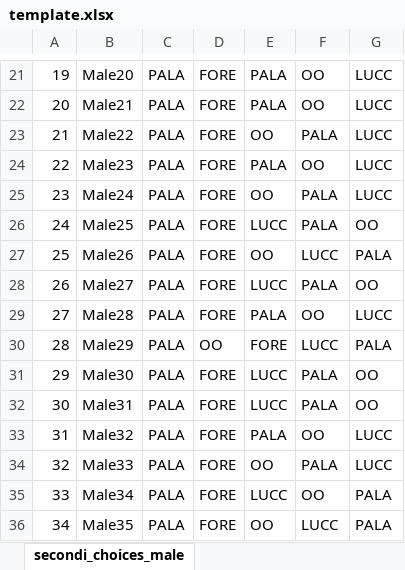
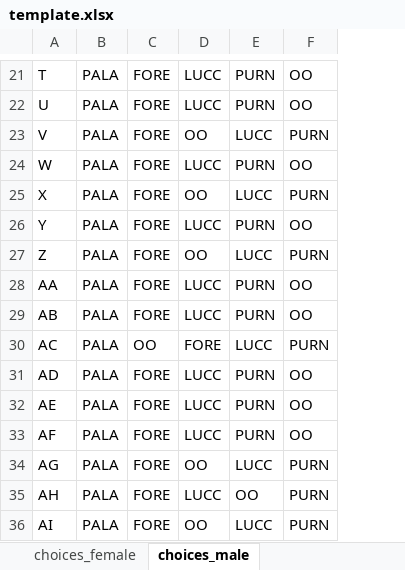
Before and after one commit to ghostfish0/bomboniera, an Excel workbook: template.xlsx, sheet choices_male, drawn as a sheet; only a part is shown, gaps mark what is left out; values as stored, in another font and other column widths than the file's, no borders; removed rows and columns are numbered as before the commit, all else as after; the diff covers the shown part only; the diff names each change by its address in the sheet, - before the commit and + after, or states it on an @@ line.

```diff
--- a/template.xlsx (sheet choices_male)
+++ b/template.xlsx (sheet choices_male)
-sheet tab: secondi_choices_male
+sheet tab: choices_male
-column A, rows 21-36: 19 | 20 | 21 | 22 | 23 | 24 | 25 | 26 | 27 | 28 | 29 | 30 | 31 | 32 | 33 | 34
-column B, rows 21-36: Male20 | Male21 | Male22 | Male23 | Male24 | Male25 | Male26 | Male27 | Male28 | Male29 | Male30 | Male31 | Male32 | Male33 | Male34 | Male35
+column A, rows 21-36: T | U | V | W | X | Y | Z | AA | AB | AC | AD | AE | AF | AG | AH | AI
-D21:D22: PALA
+D21:D22: LUCC
-E21:E22: OO
+E21:E22: PURN
-F21:F22: LUCC
+F21:F22: OO
-E23: PALA
+E23: LUCC
-F23: LUCC
+F23: PURN
-D24: PALA
+D24: LUCC
-E24: OO
+E24: PURN
-F24: LUCC
+F24: OO
-E25: PALA
+E25: LUCC
-F25: LUCC
+F25: PURN
-E26: PALA
+E26: PURN
-F27: PALA
+F27: PURN
-E28: PALA
+E28: PURN
-D29: PALA
+D29: LUCC
-E29: OO
+E29: PURN
-F29: LUCC
+F29: OO
-F30: PALA
+F30: PURN
-E31:E32: PALA
+E31:E32: PURN
-D33: PALA
+D33: LUCC
-E33: OO
+E33: PURN
-F33: LUCC
+F33: OO
-E34: PALA
+E34: LUCC
-F34: LUCC
+F34: PURN
-F35:F36: PALA
+F35:F36: PURN
```
Also changed, not shown: 1 added row, 1 removed row and 27 edited cells elsewhere in this sheet, sheet choices_female, sheet capacity_male, sheet capacity_female, other sheet tabs, charts or pictures, 6 other files.
